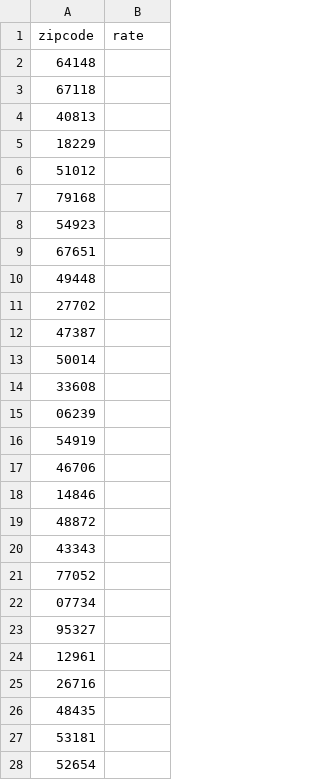
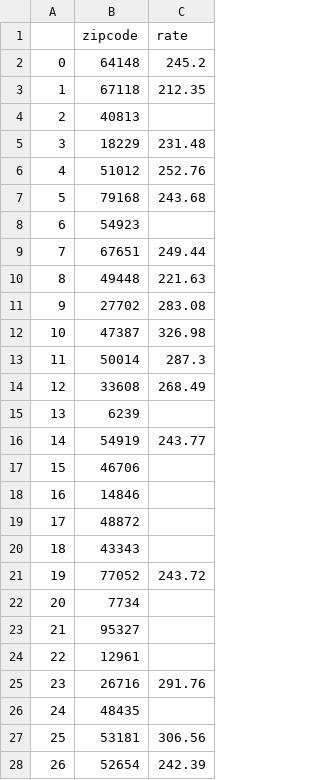
Before and after one commit to salomoneb/pytest, a CSV file: slcsp.csv, drawn as a sheet; only a part is shown; addresses are those after the commit; the diff covers the shown part only; the diff names each change by its address in the sheet, - before the commit and + after, or states it on an @@ line.

```diff
--- a/slcsp.csv
+++ b/slcsp.csv
+column A, rows 2-28: 0 | 1 | 2 | 3 | 4 | 5 | 6 | 7 | 8 | 9 | 10 | 11 | 12 | 13 | 14 | 15 | 16 | 17 | 18 | 19 | 20 | 21 | 22 | 23 | 24 | 25 | 26
-C2 (rate): (empty)
+C2 (rate): 245.2
-C3 (rate): (empty)
+C3 (rate): 212.35
-C5 (rate): (empty)
+C5 (rate): 231.48
-C6 (rate): (empty)
+C6 (rate): 252.76
-C7 (rate): (empty)
+C7 (rate): 243.68
-C9 (rate): (empty)
+C9 (rate): 249.44
-C10 (rate): (empty)
+C10 (rate): 221.63
-C11 (rate): (empty)
+C11 (rate): 283.08
-C12 (rate): (empty)
+C12 (rate): 326.98
-C13 (rate): (empty)
+C13 (rate): 287.3
-C14 (rate): (empty)
+C14 (rate): 268.49
-B15 (zipcode): 06239
+B15 (zipcode): 6239
-C16 (rate): (empty)
+C16 (rate): 243.77
-C21 (rate): (empty)
+C21 (rate): 243.72
-B22 (zipcode): 07734
+B22 (zipcode): 7734
-C25 (rate): (empty)
+C25 (rate): 291.76
-C27 (rate): (empty)
+C27 (rate): 306.56
-C28 (rate): (empty)
+C28 (rate): 242.39
```
Also changed, not shown: 1 added row, 1 removed row and 15 edited cells elsewhere in this file, 2 other files.
